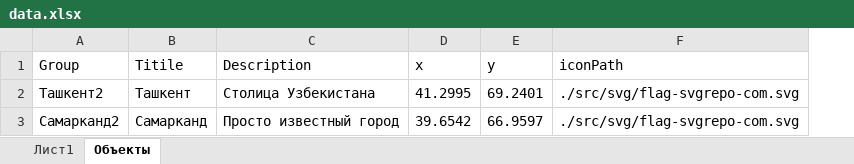
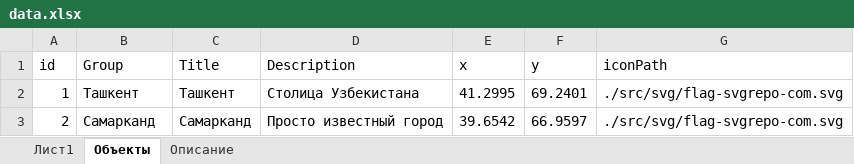
Before and after one commit to ArturStar3/MapProj, an Excel workbook: data.xlsx, sheet Объекты, drawn as a sheet; values as stored, in another font and other column widths than the file's, no borders; addresses are those after the commit; the diff names each change by its address in the sheet, - before the commit and + after, or states it on an @@ line.

```diff
--- a/data.xlsx (sheet Объекты)
+++ b/data.xlsx (sheet Объекты)
+sheet tab: Описание
+column A (id), rows 2-3: 1 | 2
-C1: Titile
+C1: Title
-B2 (Group): Ташкент2
+B2 (Group): Ташкент
-B3 (Group): Самарканд2
+B3 (Group): Самарканд
```
Also changed, not shown: 4 other files.
